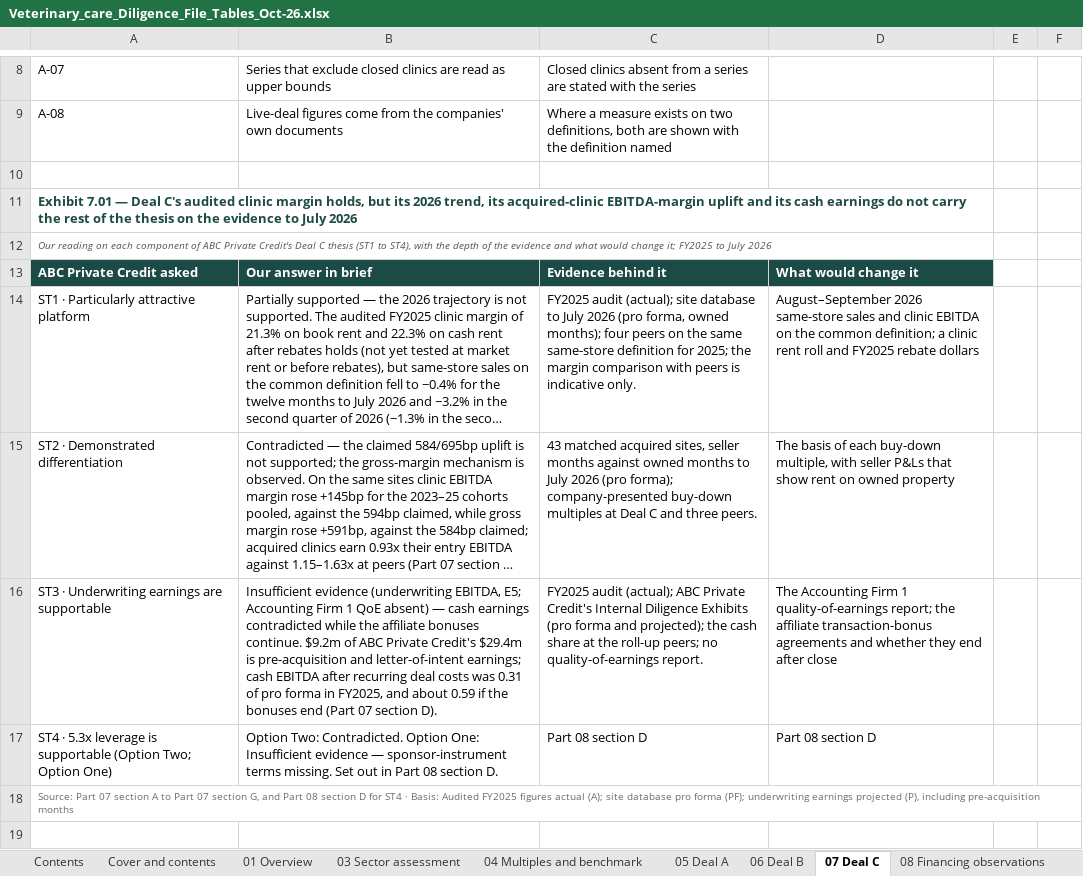
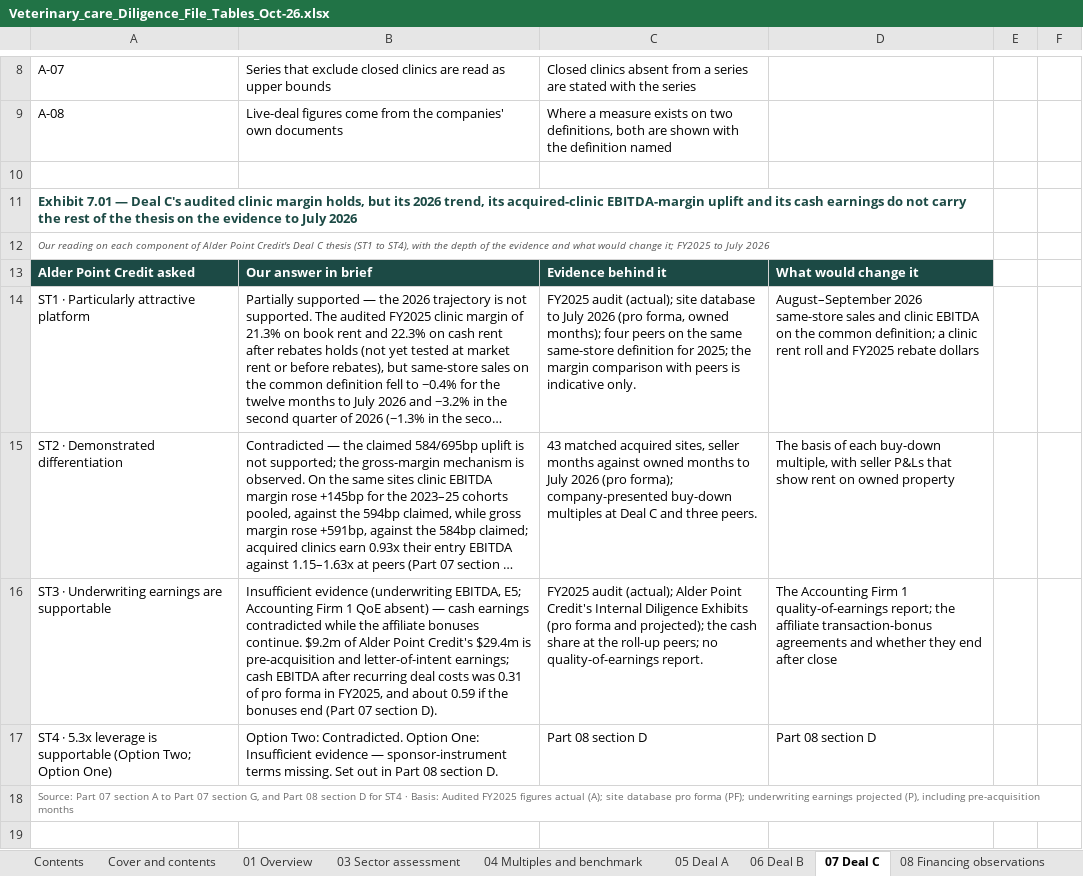
Before and after one commit to nehajwala12/creditswanwf1, an Excel workbook: Veterinary_care_Diligence_File_Tables_Oct-26.xlsx, sheet 07 Deal C, drawn as a sheet; only a part is shown, gaps mark what is left out; long unchanged cells end in …; values as stored, in another font and other column widths than the file's, no borders; the diff covers the shown part only; the diff names each change by its address in the sheet, - before the commit and + after, or states it on an @@ line.

```diff
--- a/Veterinary_care_Diligence_File_Tables_Oct-26.xlsx (sheet 07 Deal C)
+++ b/Veterinary_care_Diligence_File_Tables_Oct-26.xlsx (sheet 07 Deal C)
-A12: …component of ABC Private Credit's Deal…
+A12: …component of Alder Point Credit's Deal…
-A13: ABC Private Credit asked
+A13: Alder Point Credit asked
-B16: …$9.2m of ABC Private Credit's $29.4m…
+B16: …$9.2m of Alder Point Credit's $29.4m…
-C16: …audit (actual); ABC Private Credit's Internal…
+C16: …audit (actual); Alder Point Credit's Internal…
```
Also changed, not shown: 2 edited cells elsewhere in this sheet, sheet 09 Assumptions and method, sheet 08 Financing observations, sheet 05 Deal A, sheet 06 Deal B, sheet 01 Overview, sheet 04 Multiples and benchmark, 2 more sheets, 2 other files.
